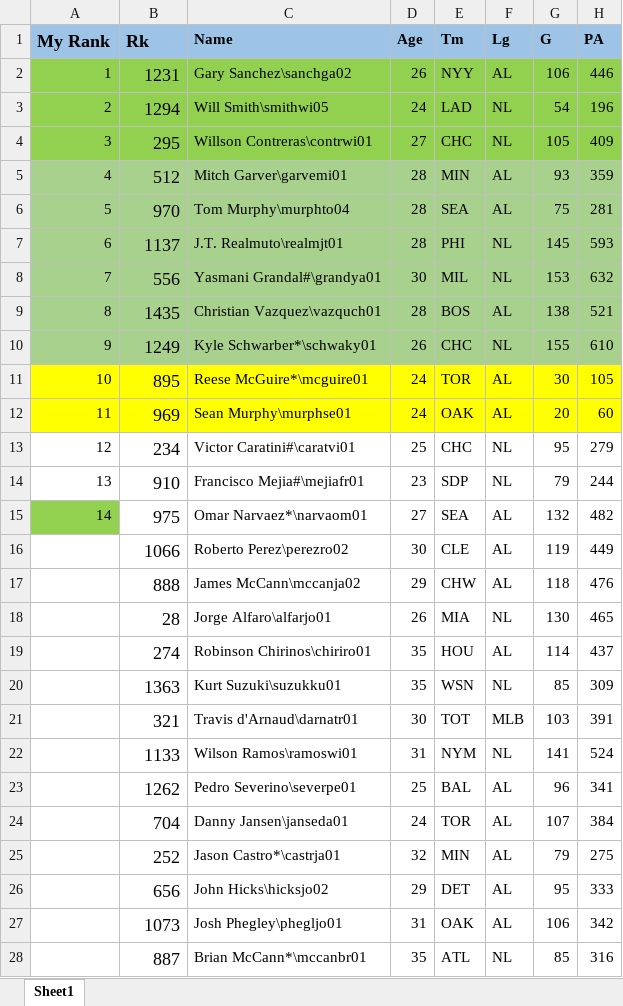
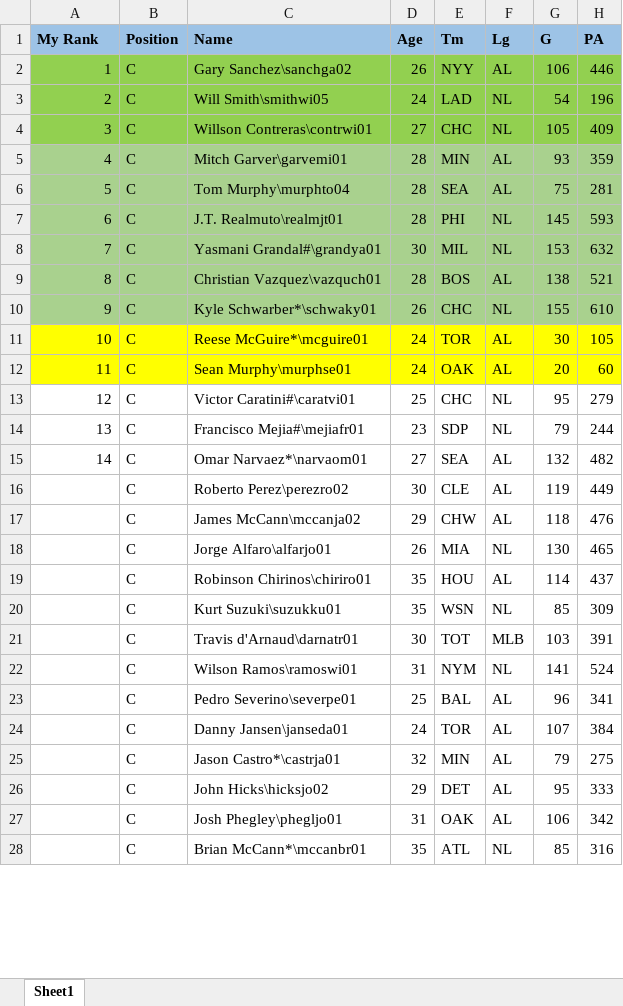
Before and after one commit to arsm800/2021_fantasy_baseball_research, an Excel workbook: resources/2021_fantasy_baseball_research_hitters.xlsx, sheet Sheet1, drawn as a sheet; only a part is shown; values as stored, in another font and other column widths than the file's, no borders; the diff covers the shown part only; the diff names each change by its address in the sheet, - before the commit and + after, or states it on an @@ line.

Commit message:
Updated hitter data with 'position' column.

```diff
--- a/resources/2021_fantasy_baseball_research_hitters.xlsx (sheet Sheet1)
+++ b/resources/2021_fantasy_baseball_research_hitters.xlsx (sheet Sheet1)
@@ A1:B1 text size: smaller @@
-B1: Rk
+B1: Position
-B2 (Position): 1231
+B2 (Position): C
@@ B2:B28 text size: smaller @@
-B3 (Position): 1294
+B3 (Position): C
-B4 (Position): 295
+B4 (Position): C
-B5 (Position): 512
+B5 (Position): C
-B6 (Position): 970
+B6 (Position): C
-B7 (Position): 1137
+B7 (Position): C
-B8 (Position): 556
+B8 (Position): C
-B9 (Position): 1435
+B9 (Position): C
-B10 (Position): 1249
+B10 (Position): C
-B11 (Position): 895
+B11 (Position): C
-B12 (Position): 969
+B12 (Position): C
-B13 (Position): 234
+B13 (Position): C
-B14 (Position): 910
+B14 (Position): C
-A15 fill: #92D050
+A15 fill: none
-B15 (Position): 975
+B15 (Position): C
-B16 (Position): 1066
+B16 (Position): C
-B17 (Position): 888
+B17 (Position): C
-B18 (Position): 28
+B18 (Position): C
-B19 (Position): 274
+B19 (Position): C
-B20 (Position): 1363
+B20 (Position): C
-B21 (Position): 321
+B21 (Position): C
-B22 (Position): 1133
+B22 (Position): C
-B23 (Position): 1262
+B23 (Position): C
-B24 (Position): 704
+B24 (Position): C
-B25 (Position): 252
+B25 (Position): C
-B26 (Position): 656
+B26 (Position): C
-B27 (Position): 1073
+B27 (Position): C
-B28 (Position): 887
+B28 (Position): C
```
Also changed, not shown: 986 edited cells and cell formats elsewhere in this sheet, 2 other files.
